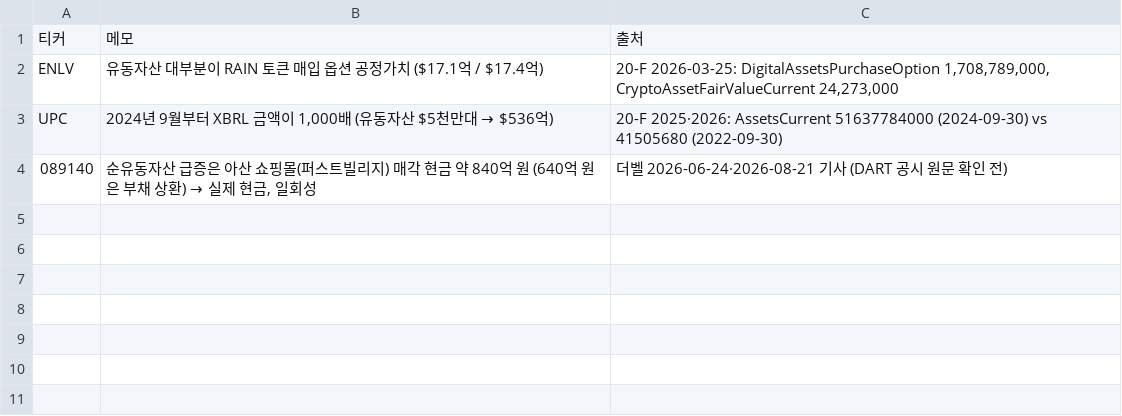
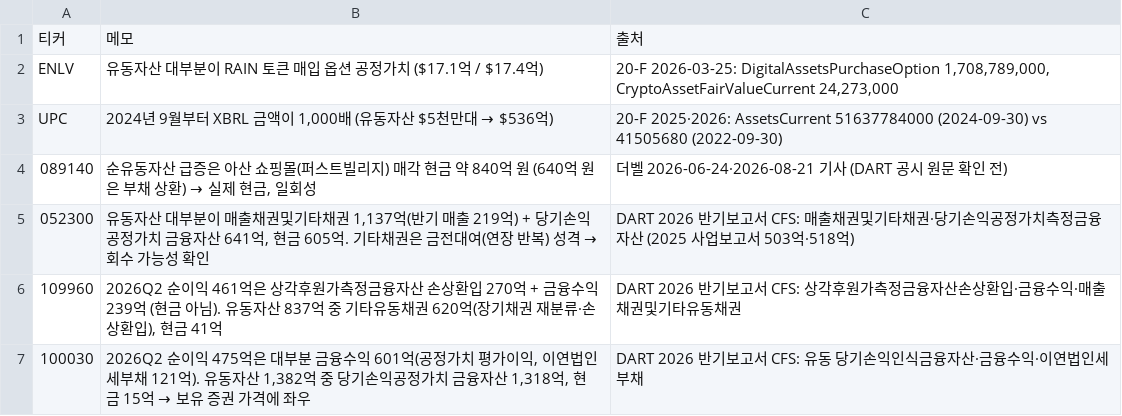
Before and after one commit to lapin-a/net-finder, a CSV file: manual_notes.csv, drawn as a sheet; the diff names each change by its address in the sheet, - before the commit and + after, or states it on an @@ line.

```diff
--- a/manual_notes.csv
+++ b/manual_notes.csv
+row 5: 052300 | 유동자산 대부분이 매출채권및기타채권 1,137억(반기 매출 219억) + 당기손익공정가치 금융자산 641억, 현금 605억. 기타채권은 금전대여(연장 반복) 성격 → 회수 가능성 확인 | DART 2026 반기보고서 CFS: 매출채권및기타채권·당기손익공정가치측정금융자산 (2025 사업보고서 503억·518억)
+row 6: 109960 | 2026Q2 순이익 461억은 상각후원가측정금융자산 손상환입 270억 + 금융수익 239억 (현금 아님). 유동자산 837억 중 기타유동채권 620억(장기채권 재분류·손상환입), 현금 41억 | DART 2026 반기보고서 CFS: 상각후원가측정금융자산손상환입·금융수익·매출채권및기타유동채권
+row 7: 100030 | 2026Q2 순이익 475억은 대부분 금융수익 601억(공정가치 평가이익, 이연법인세부채 121억). 유동자산 1,382억 중 당기손익공정가치 금융자산 1,318억, 현금 15억 → 보유 증권 가격에 좌우 | DART 2026 반기보고서 CFS: 유동 당기손익인식금융자산·금융수익·이연법인세부채
```
Also changed, not shown: 1 other file.
